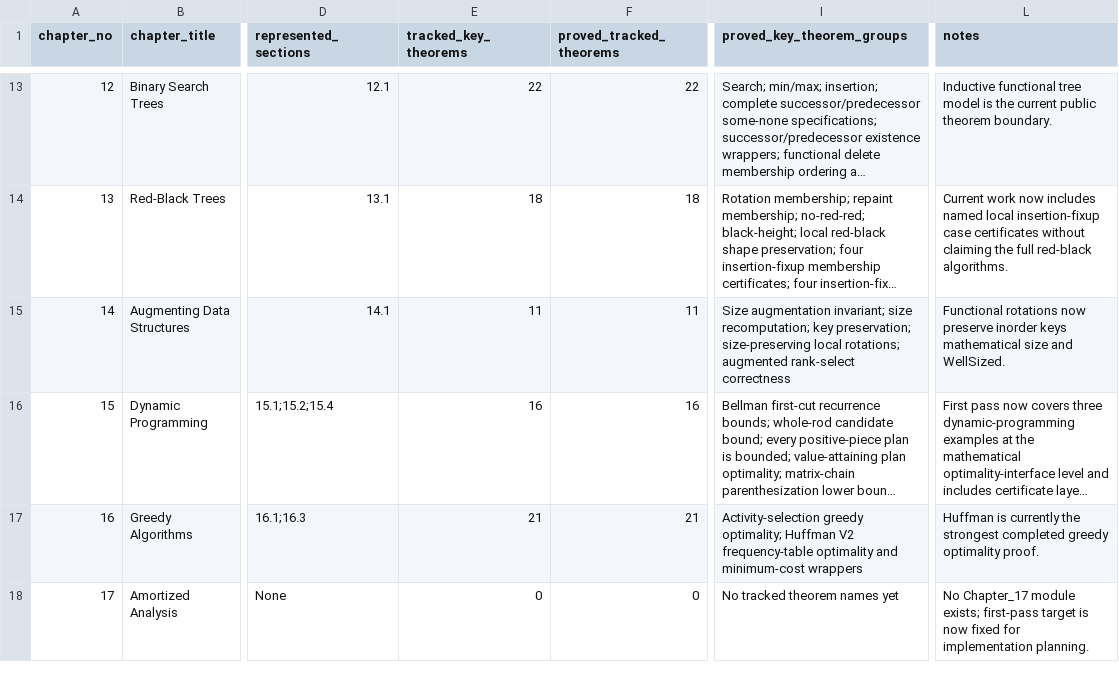
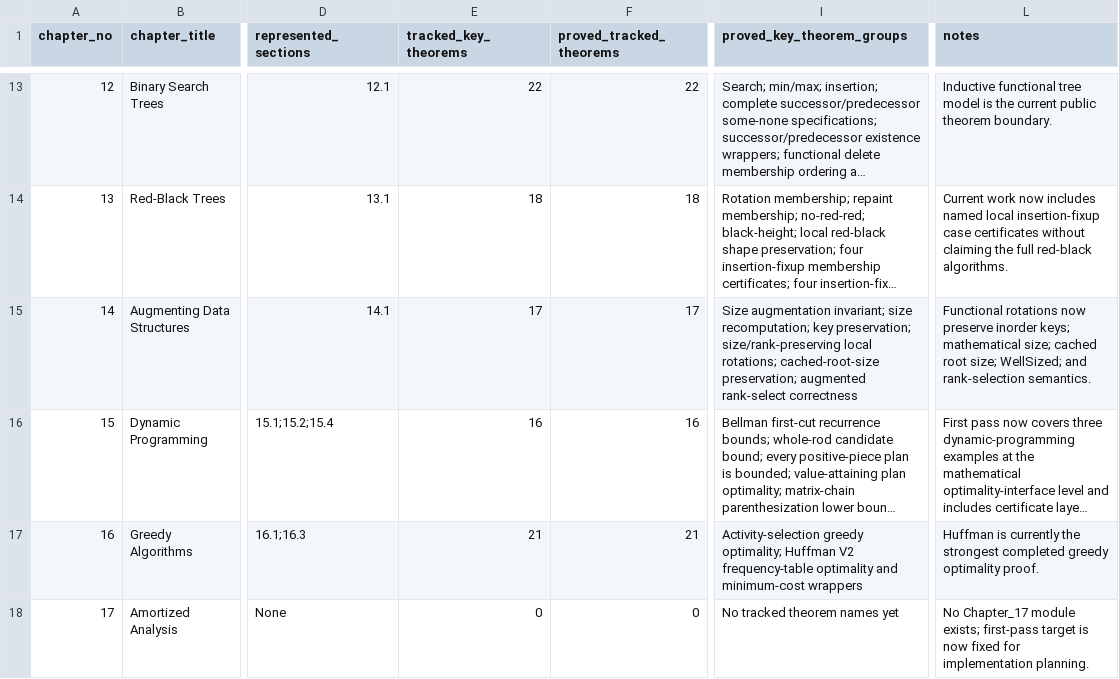
Before and after one commit to TankTechnology/CLRSLean, a CSV file: docs/clrs-proof-progress.csv, drawn as a sheet; only a part is shown, gaps mark what is left out; long unchanged cells end in …; the diff names each change by its address in the sheet, - before the commit and + after, or states it on an @@ line.

Commit message:
feat: strengthen chapter 14 rotation semantics

```diff
--- a/docs/clrs-proof-progress.csv
+++ b/docs/clrs-proof-progress.csv
-E15 (tracked_key_theorems): 11
+E15 (tracked_key_theorems): 17
-F15 (proved_tracked_theorems): 11
+F15 (proved_tracked_theorems): 17
-I15 (proved_key_theorem_groups): …key preservation; size-preserving local rotations; augmented rank-select…
+I15 (proved_key_theorem_groups): …key preservation; size/rank-preserving local rotations; cached-root-size preservation; augmented rank-select…
-L15 (notes): …preserve inorder keys mathematical size and WellSized.
+L15 (notes): …preserve inorder keys; mathematical size; cached root size; WellSized; and rank-selection semantics.
```
Also changed, not shown: 7 other files.
